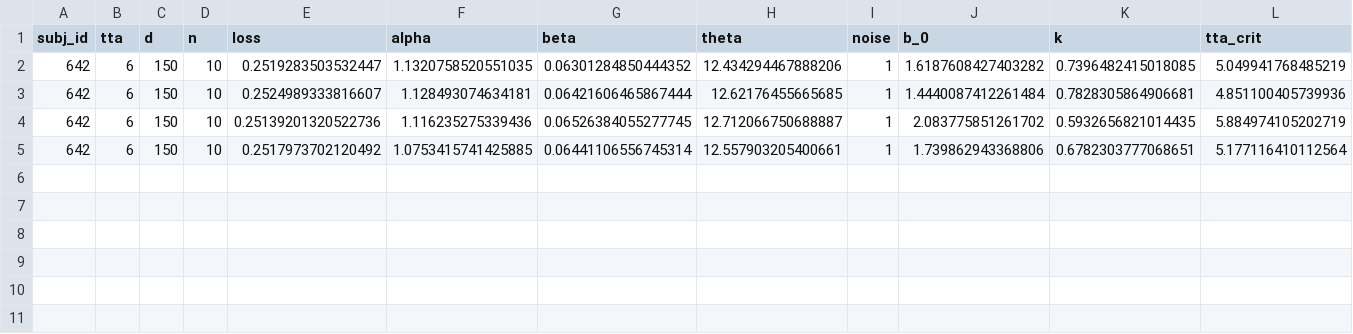
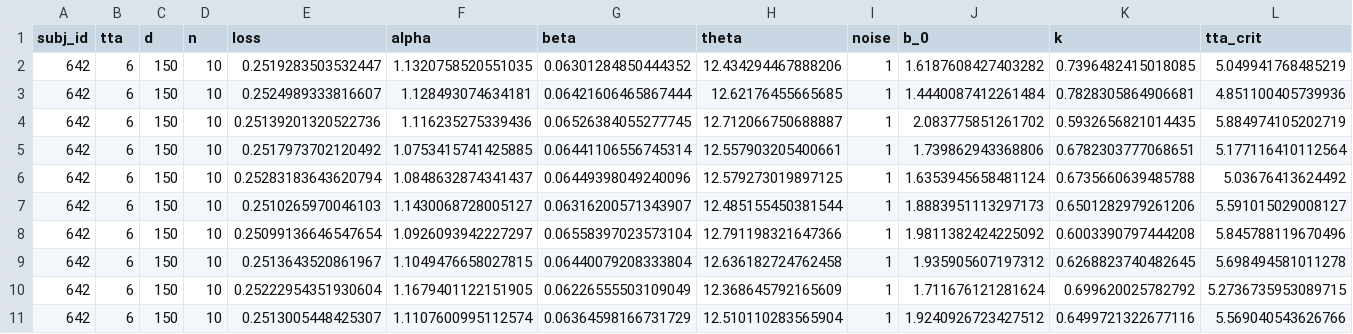
Before and after one commit to cherepaha/evidence_accumulation_in_gap_acceptance, a CSV file: model_fit_results/cross_validation_or/subj_642_extra.csv, drawn as a sheet; only a part is shown; rows hold the shown columns only; the diff names each change by its address in the sheet, - before the commit and + after, or states it on an @@ line.

```diff
--- a/model_fit_results/cross_validation_or/subj_642_extra.csv
+++ b/model_fit_results/cross_validation_or/subj_642_extra.csv
+row 6: 642 | 6 | 150 | 10 | 0.25283183643620794 | 1.0848632874341437 | 0.06449398049240096 | 12.579273019897125 | 1 | 1.6353945658481124 | 0.6735660639485788 | 5.03676413624492
+row 7: 642 | 6 | 150 | 10 | 0.2510265970046103 | 1.1430068728005127 | 0.06316200571343907 | 12.485155450381544 | 1 | 1.8883951113297173 | 0.6501282979261206 | 5.591015029008127
+row 8: 642 | 6 | 150 | 10 | 0.25099136646547654 | 1.0926093942227297 | 0.06558397023573104 | 12.791198321647366 | 1 | 1.9811382424225092 | 0.6003390797444208 | 5.845788119670496
+row 9: 642 | 6 | 150 | 10 | 0.2513643520861967 | 1.1049476658027815 | 0.06440079208333804 | 12.636182724762458 | 1 | 1.935905607197312 | 0.6268823740482645 | 5.698494581011278
+row 10: 642 | 6 | 150 | 10 | 0.25222954351930604 | 1.1679401122151905 | 0.06226555503109049 | 12.368645792165609 | 1 | 1.711676121281624 | 0.699620025782792 | 5.2736735953089715
+row 11: 642 | 6 | 150 | 10 | 0.2513005448425307 | 1.1107600995112574 | 0.06364598166731729 | 12.510110283565904 | 1 | 1.9240926723427512 | 0.6499721322677116 | 5.569040543626766
```
Also changed, not shown: model_fit_results/cross_validation_or/subj_389_extra.csv, 1 other file.
